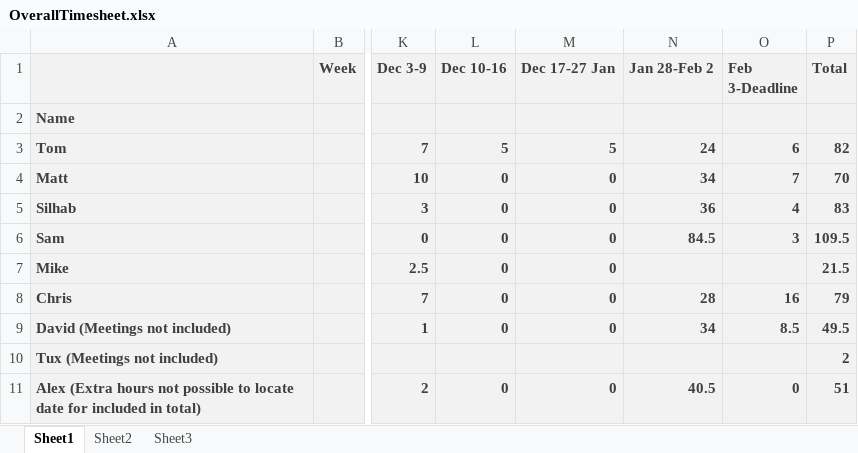
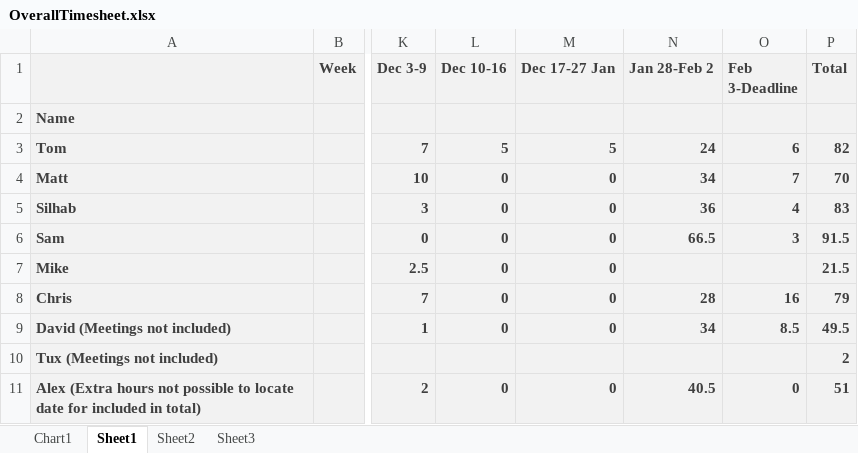
Before and after one commit to a-badyda/2nd-Year-Group-project, an Excel workbook: N17/man/timesheets/OverallTimesheet.xlsx, sheet Sheet1, drawn as a sheet; only a part is shown, gaps mark what is left out; values as stored, in another font and other column widths than the file's, no borders; the diff names each change by its address in the sheet, - before the commit and + after, or states it on an @@ line.

```diff
--- a/N17/man/timesheets/OverallTimesheet.xlsx (sheet Sheet1)
+++ b/N17/man/timesheets/OverallTimesheet.xlsx (sheet Sheet1)
+sheet tab: Chart1
-N6 (Jan 28-Feb 2): 84.5
+N6 (Jan 28-Feb 2): 66.5
-P6 (Total): 109.5
+P6 (Total): 91.5
```
Also changed, not shown: charts or pictures.
